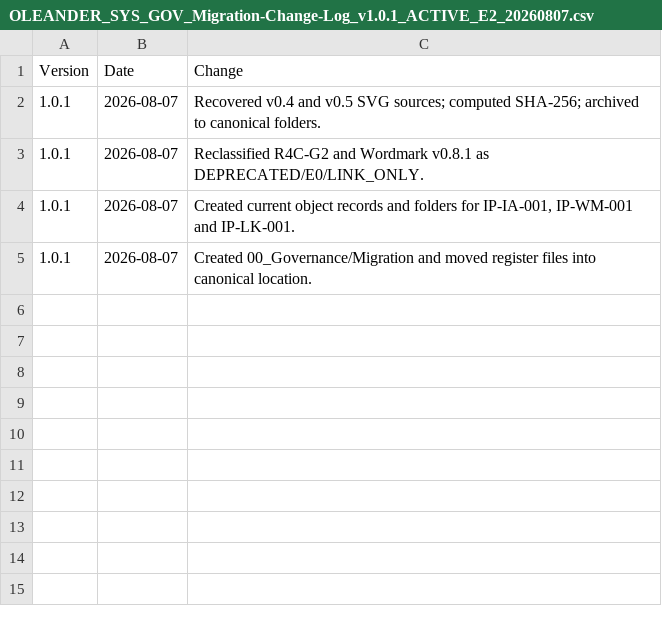
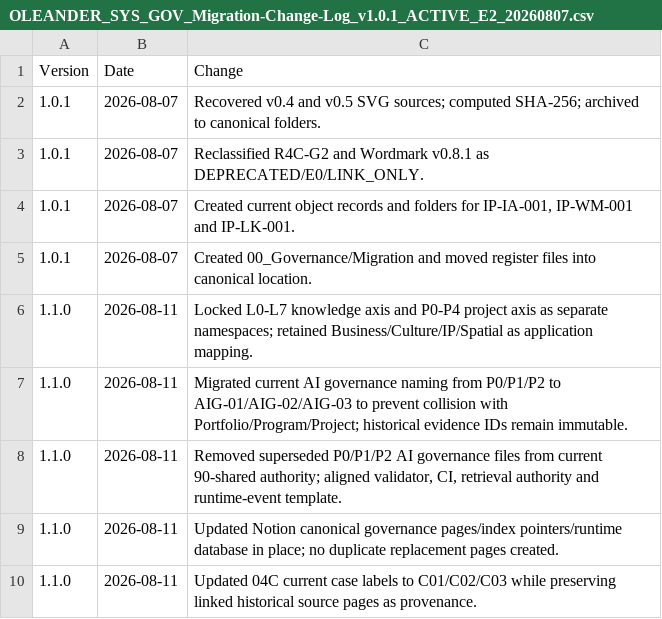
Before and after one commit to Jiaosong/Design, a CSV file: 00-governance/migration/OLEANDER_SYS_GOV_Migration-Change-Log_v1.0.1_ACTIVE_E2_20260807.csv, drawn as a sheet.

Commit message:
Realign OLEANDER architecture namespaces to AIG-01/02/03

```diff
--- a/00-governance/migration/OLEANDER_SYS_GOV_Migration-Change-Log_v1.0.1_ACTIVE_E2_20260807.csv
+++ b/00-governance/migration/OLEANDER_SYS_GOV_Migration-Change-Log_v1.0.1_ACTIVE_E2_20260807.csv
@@ -5 +5,6 @@ Version,Date,Change
 1.0.1,2026-08-07,Created 00_Governance/Migration and moved register files into canonical location.
+1.1.0,2026-08-11,"Locked L0-L7 knowledge axis and P0-P4 project axis as separate namespaces; retained Business/Culture/IP/Spatial as application mapping."
+1.1.0,2026-08-11,"Migrated current AI governance naming from P0/P1/P2 to AIG-01/AIG-02/AIG-03 to prevent collision with Portfolio/Program/Project; historical evidence IDs remain immutable."
+1.1.0,2026-08-11,"Removed superseded P0/P1/P2 AI governance files from current 90-shared authority; aligned validator, CI, retrieval authority and runtime-event template."
+1.1.0,2026-08-11,"Updated Notion canonical governance pages/index pointers/runtime database in place; no duplicate replacement pages created."
+1.1.0,2026-08-11,"Updated 04C current case labels to C01/C02/C03 while preserving linked historical source pages as provenance."
```
Also changed, not shown: 15 other files.
